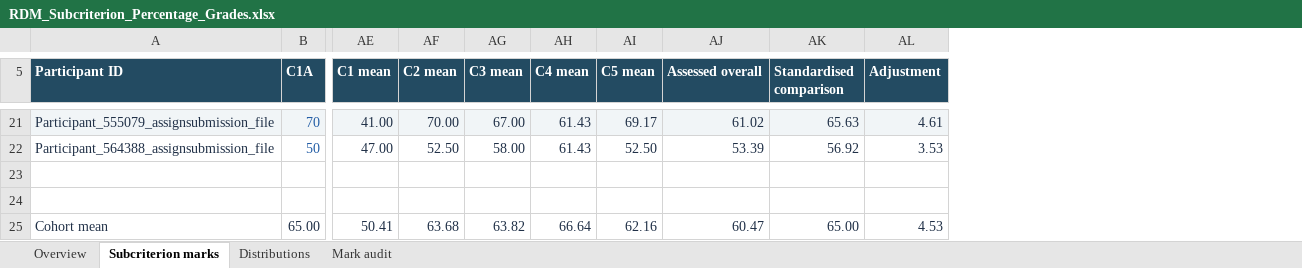
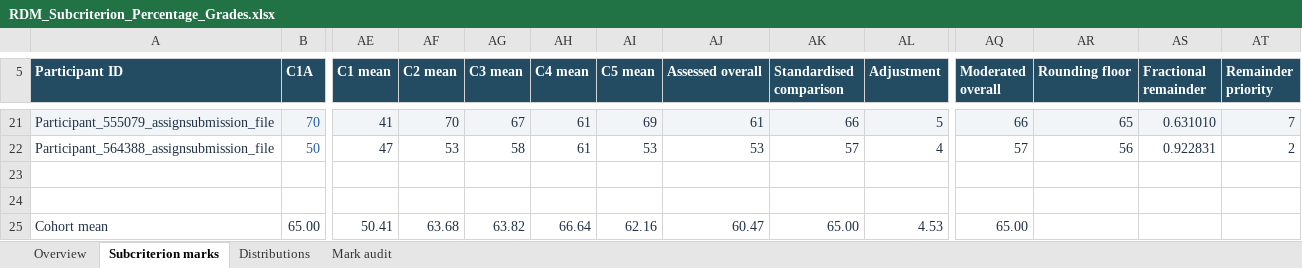
Before and after one commit to HRP-Transfer-Lab/uoe-feedback, an Excel workbook: RDM/RDM_Aug_26_Case_Study/RDM_Subcriterion_Percentage_Grades.xlsx, sheet Subcriterion marks, drawn as a sheet; only a part is shown, gaps mark what is left out; values as stored, in another font and other column widths than the file's, no borders; the diff covers the shown part only; the diff names each change by its address in the sheet, - before the commit and + after, or states it on an @@ line.

Commit message:
Adopt whole-number moderated grades with exact cohort mean 65

```diff
--- a/RDM/RDM_Aug_26_Case_Study/RDM_Subcriterion_Percentage_Grades.xlsx (sheet Subcriterion marks)
+++ b/RDM/RDM_Aug_26_Case_Study/RDM_Subcriterion_Percentage_Grades.xlsx (sheet Subcriterion marks)
+column AQ (Moderated overall), rows 21-25: 66 | 57 |  |  | 65.00
+column AR (Rounding floor), rows 21-22: 65 | 56
+column AS (Fractional remainder), rows 21-22: 0.631010 | 0.922831
+column AT (Remainder priority), rows 21-22: 7 | 2
-AE21 (C1 mean): 41.00
+AE21 (C1 mean): 41
-AF21 (C2 mean): 70.00
+AF21 (C2 mean): 70
-AG21 (C3 mean): 67.00
+AG21 (C3 mean): 67
-AH21:AH22 (C4 mean): 61.43
+AH21:AH22 (C4 mean): 61
-AI21 (C5 mean): 69.17
+AI21 (C5 mean): 69
-AJ21 (Assessed overall): 61.02
+AJ21 (Assessed overall): 61
-AK21 (Standardised comparison): 65.63
+AK21 (Standardised comparison): 66
-AL21 (Adjustment): 4.61
+AL21 (Adjustment): 5
-AE22 (C1 mean): 47.00
+AE22 (C1 mean): 47
-AF22 (C2 mean): 52.50
+AF22 (C2 mean): 53
-AG22 (C3 mean): 58.00
+AG22 (C3 mean): 58
-AI22 (C5 mean): 52.50
+AI22 (C5 mean): 53
-AJ22 (Assessed overall): 53.39
+AJ22 (Assessed overall): 53
-AK22 (Standardised comparison): 56.92
+AK22 (Standardised comparison): 57
-AL22 (Adjustment): 3.53
+AL22 (Adjustment): 4
```
Also changed, not shown: 120 edited cells elsewhere in this sheet, sheet Overview, sheet Distributions, 2 other files.
